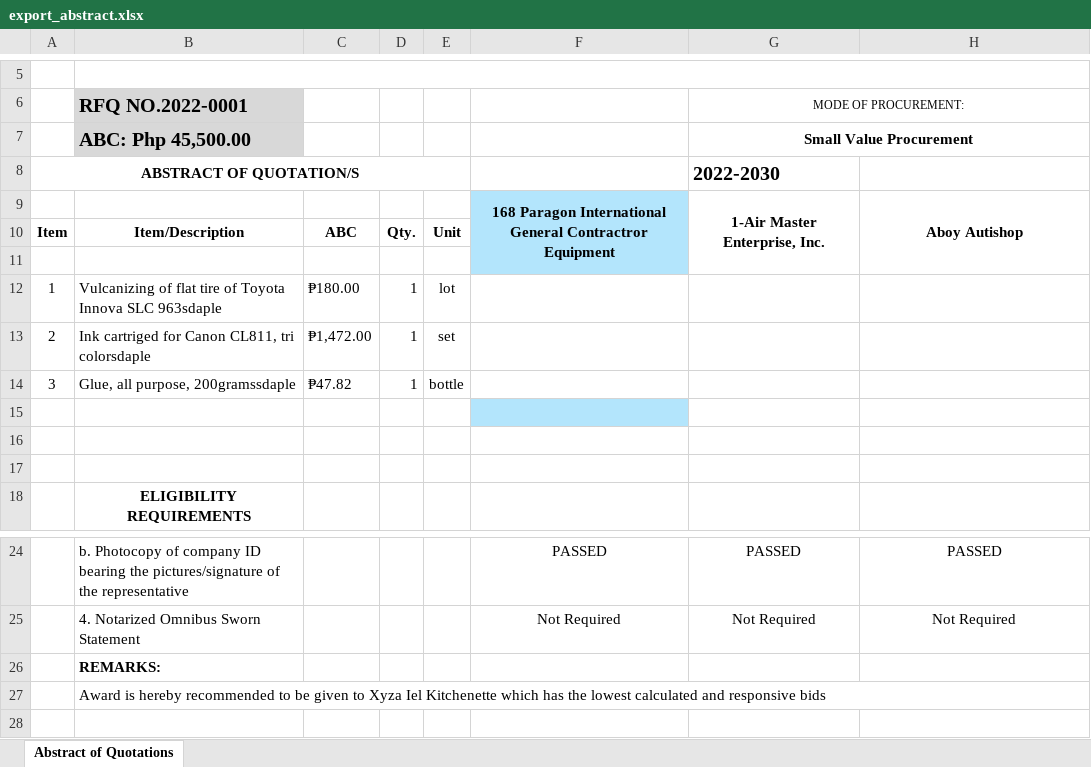
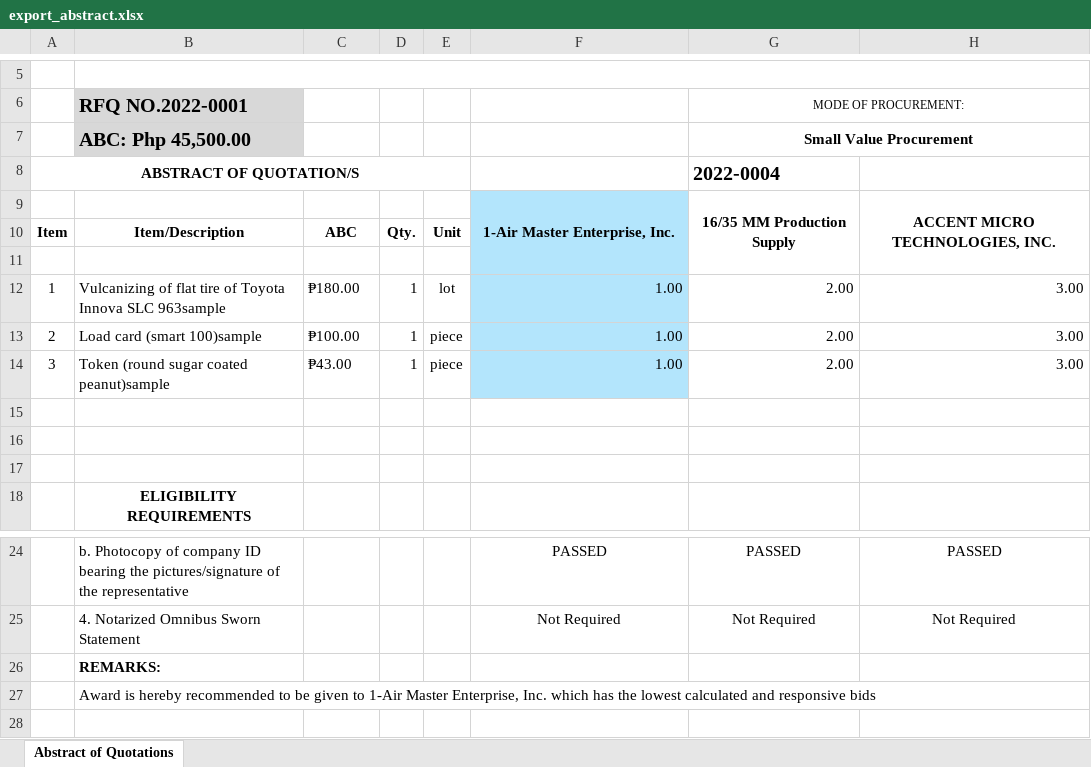
Before and after one commit to itskimeng/fas2020, an Excel workbook: export_abstract.xlsx, sheet Abstract of Quotations, drawn as a sheet; only a part is shown, gaps mark what is left out; values as stored, in another font and other column widths than the file's, no borders; charts and pictures not drawn; removed rows and columns are numbered as before the commit, all else as after; the diff names each change by its address in the sheet, - before the commit and + after, or states it on an @@ line.

```diff
--- a/export_abstract.xlsx (sheet Abstract of Quotations)
+++ b/export_abstract.xlsx (sheet Abstract of Quotations)
-G8: 2022-2030
+G8: 2022-0004
-row 9:  |  |  |  |  | 168 Paragon International General Contractror Equipment | 1-Air Master Enterprise, Inc. | Aboy Autishop
+row 9:  |  |  |  |  | 1-Air Master Enterprise, Inc. | 16/35 MM Production Supply | ACCENT MICRO TECHNOLOGIES, INC.
-B12: …Innova SLC 963sdaple
+B12: …Innova SLC 963sample
-F12:F14: (empty)
+F12:F14: 1.00
-F12:F14 fill: none
+F12:F14 fill: #B3E5FC
-G12:G14: (empty)
+G12:G14: 2.00
-H12:H14: (empty)
+H12:H14: 3.00
-B13: Ink cartriged for Canon CL811, tri colorsdaple
+B13: Load card (smart 100)sample
-C13: ₱1,472.00
+C13: ₱100.00
-E13: set
+E13: piece
-B14: Glue, all purpose, 200gramssdaple
+B14: Token (round sugar coated peanut)sample
-C14: ₱47.82
+C14: ₱43.00
-E14: bottle
+E14: piece
-F15 fill: #B3E5FC
+F15 fill: none
-B27: …given to Xyza Iel Kitchenette which has…
+B27: …given to 1-Air Master Enterprise, Inc. which has…
```
Also changed, not shown: 6 other files.
